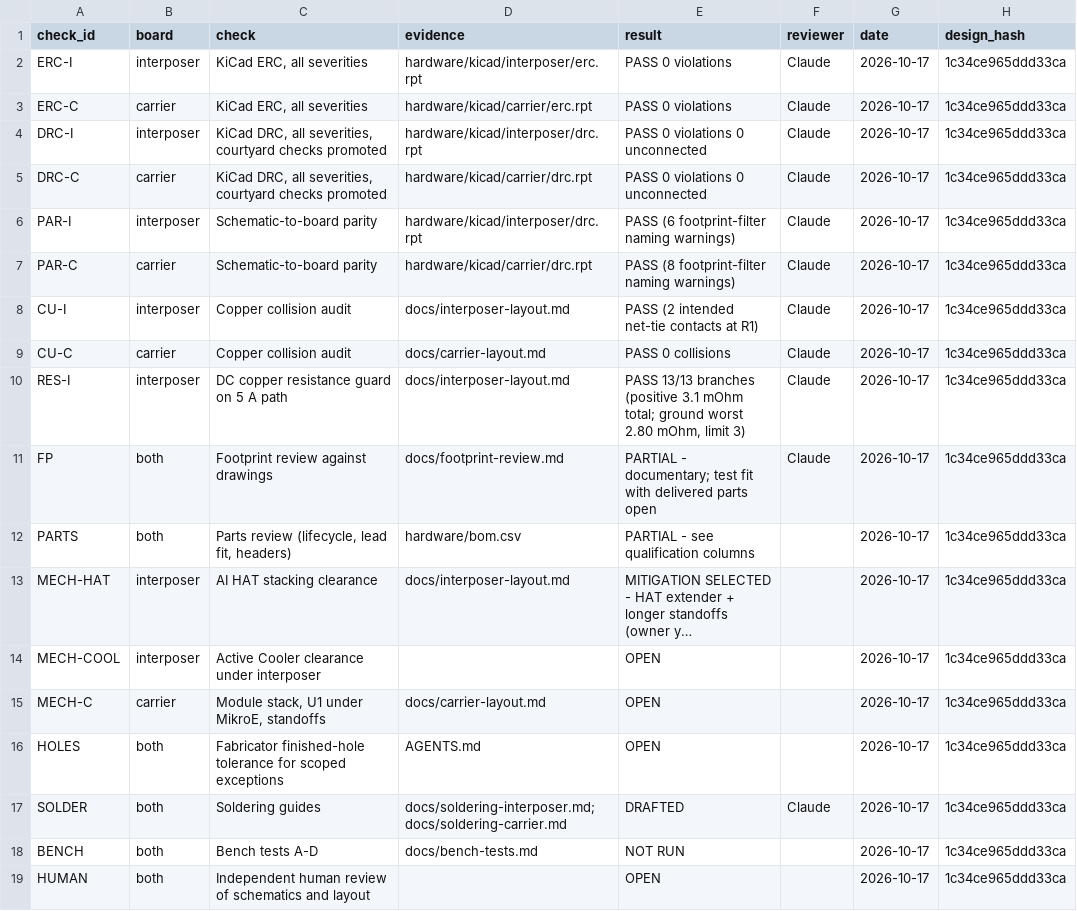
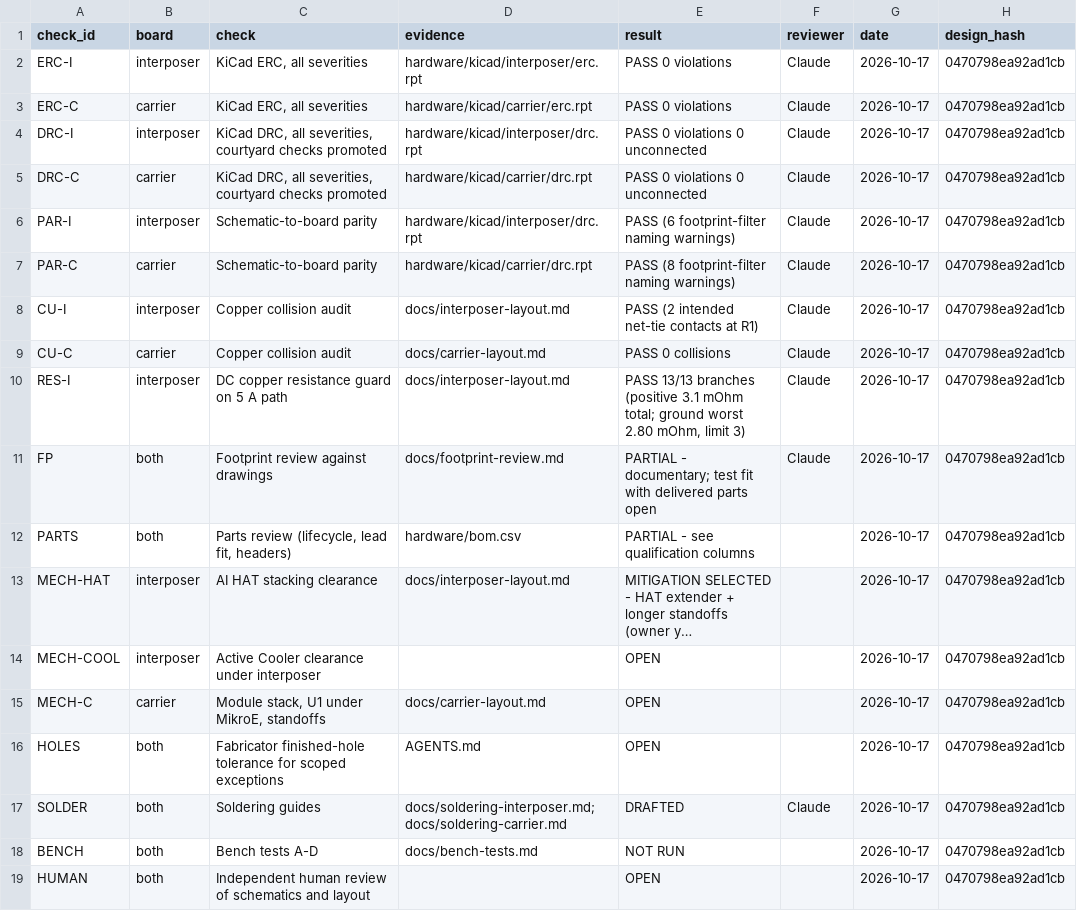
Before and after one commit to nherbaut/pico-power-sensor, a CSV file: hardware/release-checklist.csv, drawn as a sheet; long unchanged cells end in …; the diff names each change by its address in the sheet, - before the commit and + after, or states it on an @@ line.

```diff
--- a/hardware/release-checklist.csv
+++ b/hardware/release-checklist.csv
-H2:H19 (design_hash): 1c34ce965ddd33ca
+H2:H19 (design_hash): 0470798ea92ad1cb
```
Also changed, not shown: hardware/kicad/carrier/carrier.pinmap.tsv, hardware/review/carrier-pico-pin-contract.csv, 29 other files.
